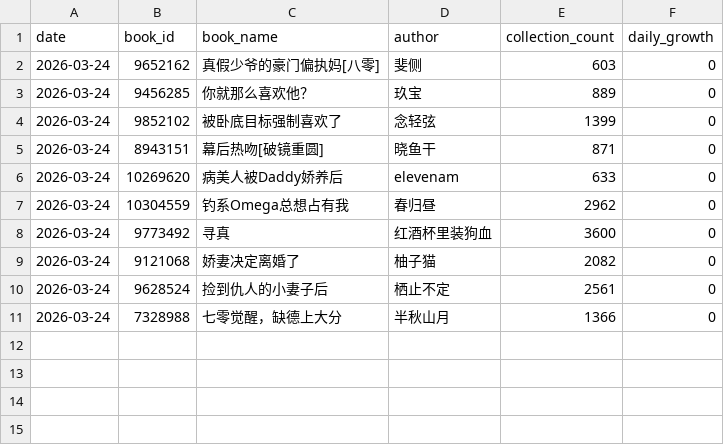
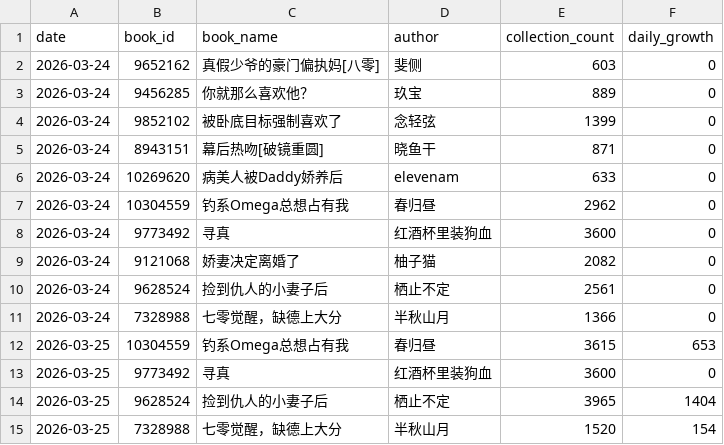
Before and after one commit to Rita1128/jjwxc-monitor, a CSV file: data/records.csv, drawn as a sheet.

```diff
--- a/data/records.csv
+++ b/data/records.csv
@@ -11 +11,5 @@
 2026-03-24,7328988,七零觉醒，缺德上大分,半秋山月,1366,0
+2026-03-25,10304559,钓系Omega总想占有我,春归昼,3615,653
+2026-03-25,9773492,寻真,红酒杯里装狗血,3600,0
+2026-03-25,9628524,捡到仇人的小妻子后,栖止不定,3965,1404
+2026-03-25,7328988,七零觉醒，缺德上大分,半秋山月,1520,154
```
